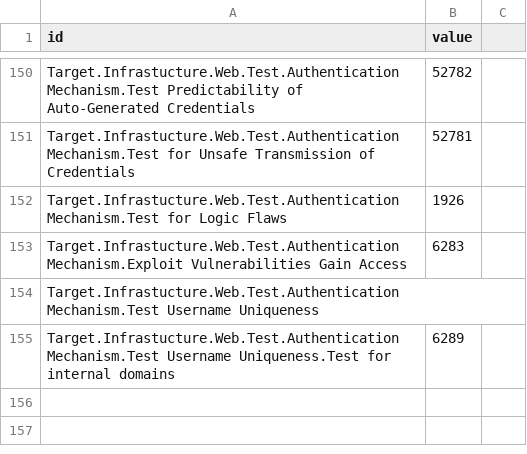
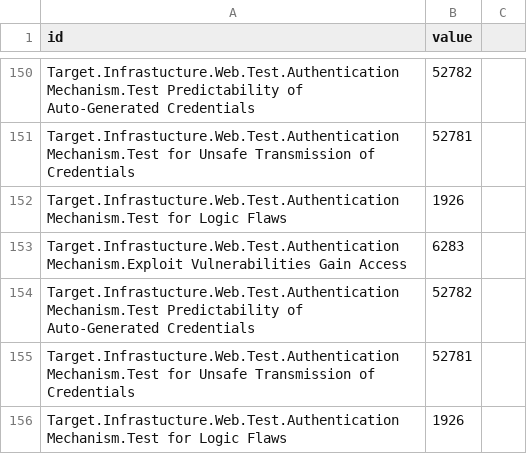
Before and after one commit to dynamicparallax/dynamicparallax.github.io, a CSV file: pages/flare.csv, drawn as a sheet; only a part is shown, gaps mark what is left out; removed rows and columns are numbered as before the commit, all else as after; the diff names each change by its address in the sheet, - before the commit and + after, or states it on an @@ line.

Commit message:
Update flare.csv

```diff
--- a/pages/flare.csv
+++ b/pages/flare.csv
-row 154: Target.Infrastucture.Web.Test.Authentication Mechanism.Test Username Uniqueness
-row 155: Target.Infrastucture.Web.Test.Authentication Mechanism.Test Username Uniqueness.Test for internal domains | 6289
+row 154: Target.Infrastucture.Web.Test.Authentication Mechanism.Test Predictability of Auto-Generated Credentials | 52782
+row 155: Target.Infrastucture.Web.Test.Authentication Mechanism.Test for Unsafe Transmission of Credentials | 52781
+row 156: Target.Infrastucture.Web.Test.Authentication Mechanism.Test for Logic Flaws | 1926
```
